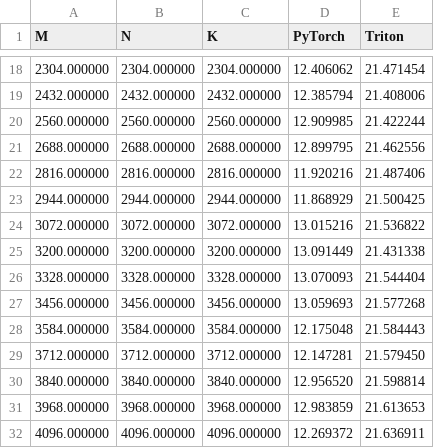
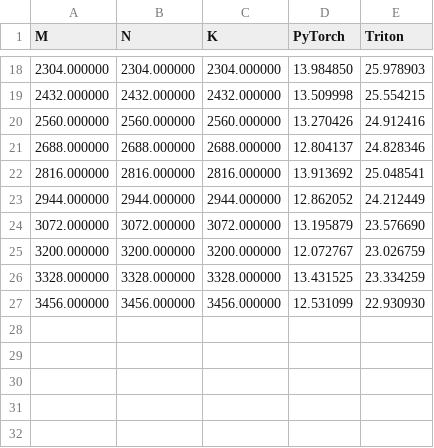
Before and after one commit to evintunador/autograd_engine_tutorial, a CSV file: tritongrad/benchmarks/matmul_fwd_broadcasting=True.csv, drawn as a sheet; only a part is shown, gaps mark what is left out; the diff covers the shown part only.

```diff
--- a/tritongrad/benchmarks/matmul_fwd_broadcasting=True.csv
+++ b/tritongrad/benchmarks/matmul_fwd_broadcasting=True.csv
@@ -18,15 +18,10 @@ M,N,K,PyTorch,Triton
-2304.000000,2304.000000,2304.000000,12.406062,21.471454
-2432.000000,2432.000000,2432.000000,12.385794,21.408006
-2560.000000,2560.000000,2560.000000,12.909985,21.422244
-2688.000000,2688.000000,2688.000000,12.899795,21.462556
-2816.000000,2816.000000,2816.000000,11.920216,21.487406
-2944.000000,2944.000000,2944.000000,11.868929,21.500425
-3072.000000,3072.000000,3072.000000,13.015216,21.536822
-3200.000000,3200.000000,3200.000000,13.091449,21.431338
-3328.000000,3328.000000,3328.000000,13.070093,21.544404
-3456.000000,3456.000000,3456.000000,13.059693,21.577268
-3584.000000,3584.000000,3584.000000,12.175048,21.584443
-3712.000000,3712.000000,3712.000000,12.147281,21.579450
-3840.000000,3840.000000,3840.000000,12.956520,21.598814
-3968.000000,3968.000000,3968.000000,12.983859,21.613653
-4096.000000,4096.000000,4096.000000,12.269372,21.636911
+2304.000000,2304.000000,2304.000000,13.984850,25.978903
+2432.000000,2432.000000,2432.000000,13.509998,25.554215
+2560.000000,2560.000000,2560.000000,13.270426,24.912416
+2688.000000,2688.000000,2688.000000,12.804137,24.828346
+2816.000000,2816.000000,2816.000000,13.913692,25.048541
+2944.000000,2944.000000,2944.000000,12.862052,24.212449
+3072.000000,3072.000000,3072.000000,13.195879,23.576690
+3200.000000,3200.000000,3200.000000,12.072767,23.026759
+3328.000000,3328.000000,3328.000000,13.431525,23.334259
+3456.000000,3456.000000,3456.000000,12.531099,22.930930
```
Also changed, not shown: 32 edited cells elsewhere in this file, tritongrad/benchmarks/add_bwd_broadcasting=False.csv, tritongrad/benchmarks/matmul_bwd_broadcasting=False.csv, 41 other files.
